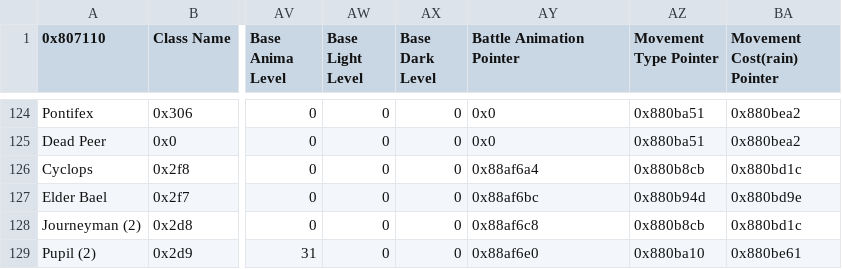
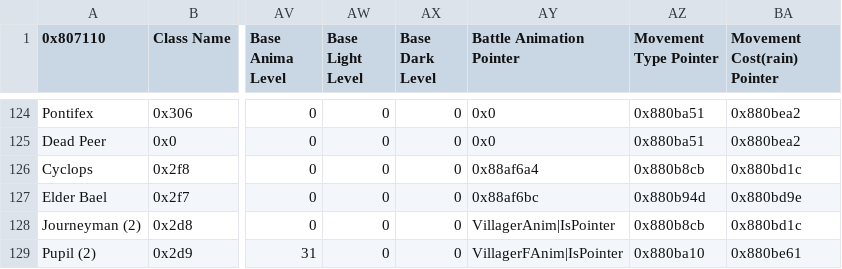
Before and after one commit to sme23/MAFC, a CSV file: Tables/FE8 Nightmare modules/Class & Character editors/FE8 Class Editor.csv, drawn as a sheet; only a part is shown, gaps mark what is left out; the diff names each change by its address in the sheet, - before the commit and + after, or states it on an @@ line.

Commit message:
anims

```diff
--- a/Tables/FE8 Nightmare modules/Class & Character editors/FE8 Class Editor.csv
+++ b/Tables/FE8 Nightmare modules/Class & Character editors/FE8 Class Editor.csv
-AY128 (Battle Animation Pointer): 0x88af6c8
+AY128 (Battle Animation Pointer): VillagerAnim|IsPointer
-AY129 (Battle Animation Pointer): 0x88af6e0
+AY129 (Battle Animation Pointer): VillagerFAnim|IsPointer
```
Also changed, not shown: 21 other files.
